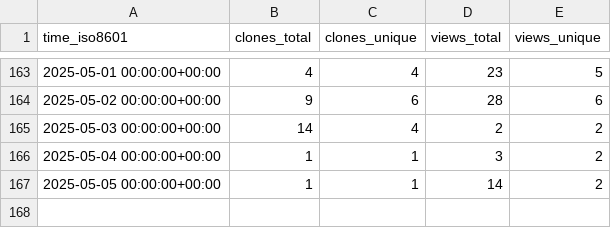
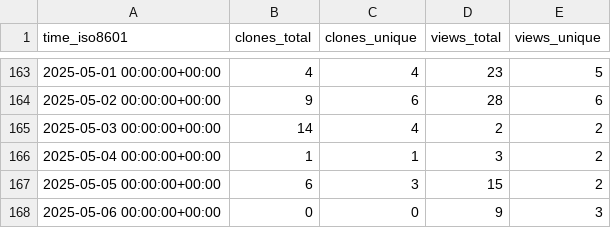
Before and after one commit to CBICA/NiChart_DLMUSE, a CSV file: CBICA/NiChart_DLMUSE/ghrs-data/views_clones_aggregate.csv, drawn as a sheet; only a part is shown, gaps mark what is left out.

```diff
--- a/CBICA/NiChart_DLMUSE/ghrs-data/views_clones_aggregate.csv
+++ b/CBICA/NiChart_DLMUSE/ghrs-data/views_clones_aggregate.csv
@@ -166,2 +166,3 @@ time_iso8601,clones_total,clones_unique,views_total,views_unique
 2025-05-04 00:00:00+00:00,1,1,3,2
-2025-05-05 00:00:00+00:00,1,1,14,2
+2025-05-05 00:00:00+00:00,6,3,15,2
+2025-05-06 00:00:00+00:00,0,0,9,3
```
Also changed, not shown: 1 other file.
